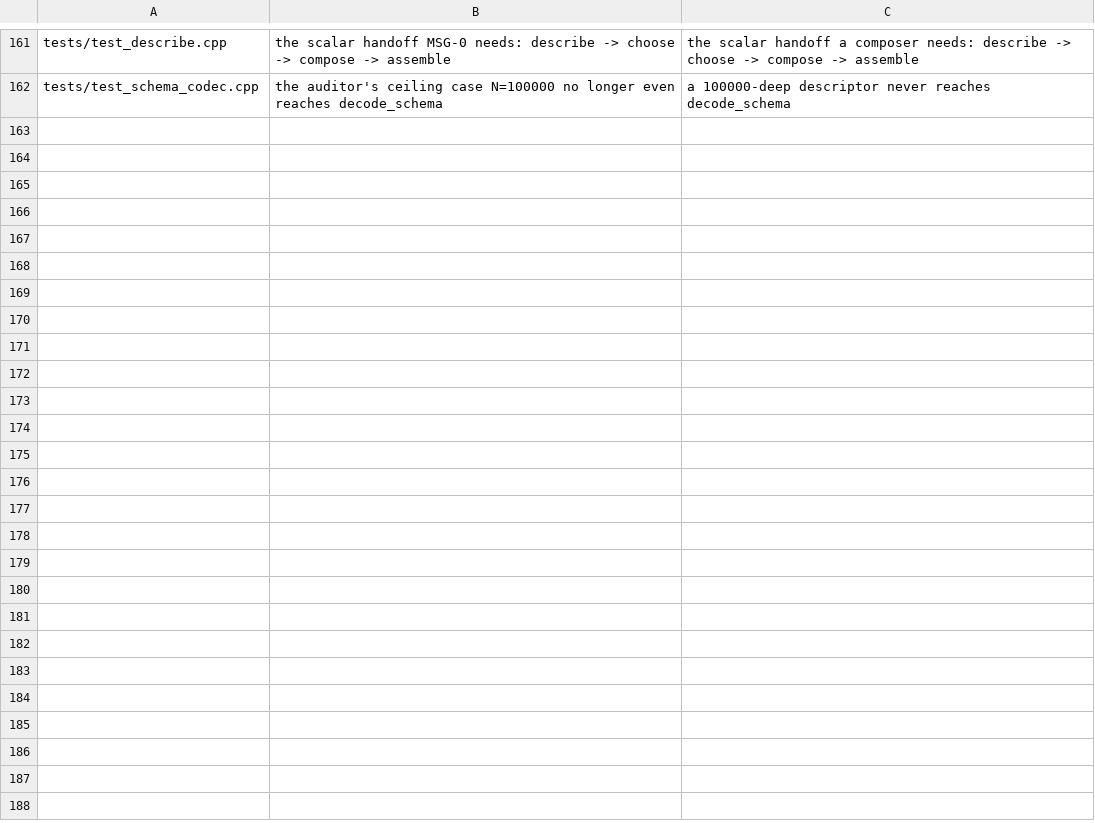
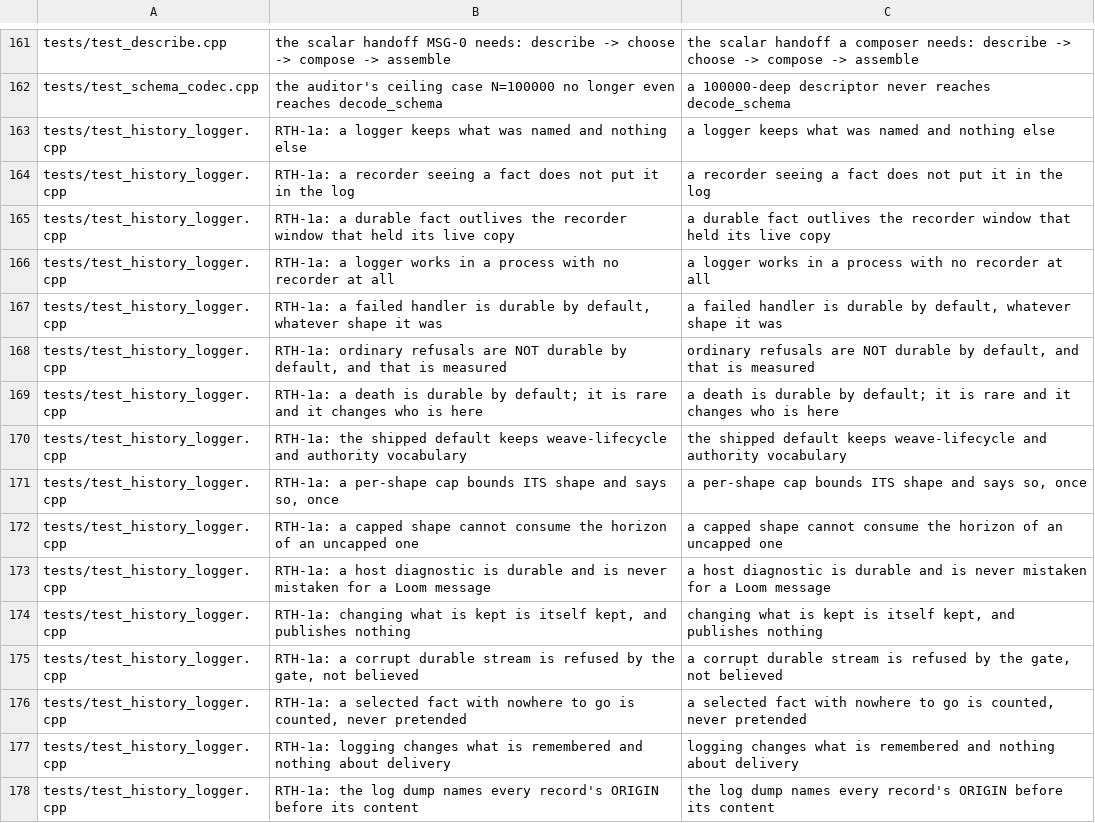
Before and after one commit to Krealsion/Loom, a TSV file: tools/comment-pass/cases.tsv, drawn as a sheet; only a part is shown, gaps mark what is left out.

Commit message:
Bring tests/test_history_logger.cpp's comments and case names to the standard
The suite's 16 case names lose their plan label through the case map. Two comments told what a
maintainers' workshop run found and the failure the phase existed to remove; they state why
refusals are not durable by default and what the per-shape horizon protects. The scratch files'
name prefix carried the plan code; the proof names the renamed value.

```diff
--- a/tools/comment-pass/cases.tsv
+++ b/tools/comment-pass/cases.tsv
@@ -162 +162,17 @@ tests/test_describe.cpp	the scalar handoff MSG-0 needs: describe -> choose -> co
 tests/test_schema_codec.cpp	the auditor's ceiling case N=100000 no longer even reaches decode_schema	a 100000-deep descriptor never reaches decode_schema
+tests/test_history_logger.cpp	RTH-1a: a logger keeps what was named and nothing else	a logger keeps what was named and nothing else
+tests/test_history_logger.cpp	RTH-1a: a recorder seeing a fact does not put it in the log	a recorder seeing a fact does not put it in the log
+tests/test_history_logger.cpp	RTH-1a: a durable fact outlives the recorder window that held its live copy	a durable fact outlives the recorder window that held its live copy
+tests/test_history_logger.cpp	RTH-1a: a logger works in a process with no recorder at all	a logger works in a process with no recorder at all
+tests/test_history_logger.cpp	RTH-1a: a failed handler is durable by default, whatever shape it was	a failed handler is durable by default, whatever shape it was
+tests/test_history_logger.cpp	RTH-1a: ordinary refusals are NOT durable by default, and that is measured	ordinary refusals are NOT durable by default, and that is measured
+tests/test_history_logger.cpp	RTH-1a: a death is durable by default; it is rare and it changes who is here	a death is durable by default; it is rare and it changes who is here
+tests/test_history_logger.cpp	RTH-1a: the shipped default keeps weave-lifecycle and authority vocabulary	the shipped default keeps weave-lifecycle and authority vocabulary
+tests/test_history_logger.cpp	RTH-1a: a per-shape cap bounds ITS shape and says so, once	a per-shape cap bounds ITS shape and says so, once
+tests/test_history_logger.cpp	RTH-1a: a capped shape cannot consume the horizon of an uncapped one	a capped shape cannot consume the horizon of an uncapped one
+tests/test_history_logger.cpp	RTH-1a: a host diagnostic is durable and is never mistaken for a Loom message	a host diagnostic is durable and is never mistaken for a Loom message
+tests/test_history_logger.cpp	RTH-1a: changing what is kept is itself kept, and publishes nothing	changing what is kept is itself kept, and publishes nothing
+tests/test_history_logger.cpp	RTH-1a: a corrupt durable stream is refused by the gate, not believed	a corrupt durable stream is refused by the gate, not believed
+tests/test_history_logger.cpp	RTH-1a: a selected fact with nowhere to go is counted, never pretended	a selected fact with nowhere to go is counted, never pretended
+tests/test_history_logger.cpp	RTH-1a: logging changes what is remembered and nothing about delivery	logging changes what is remembered and nothing about delivery
+tests/test_history_logger.cpp	RTH-1a: the log dump names every record's ORIGIN before its content	the log dump names every record's ORIGIN before its content
```
Also changed, not shown: 3 other files.
